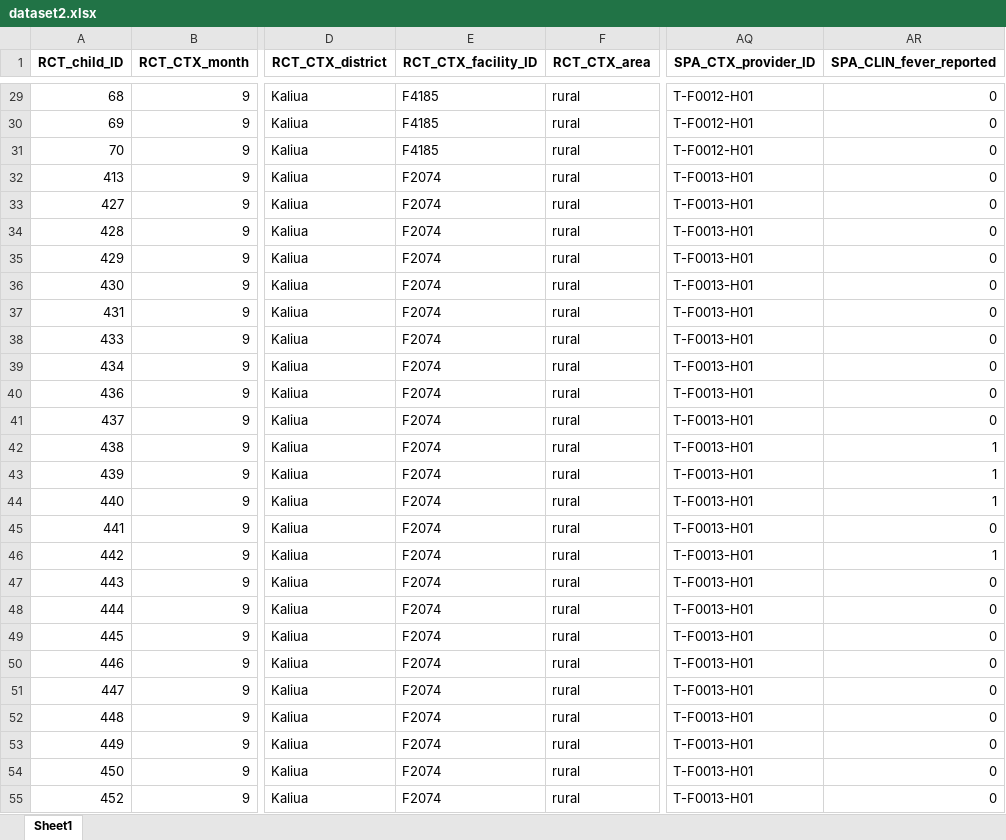
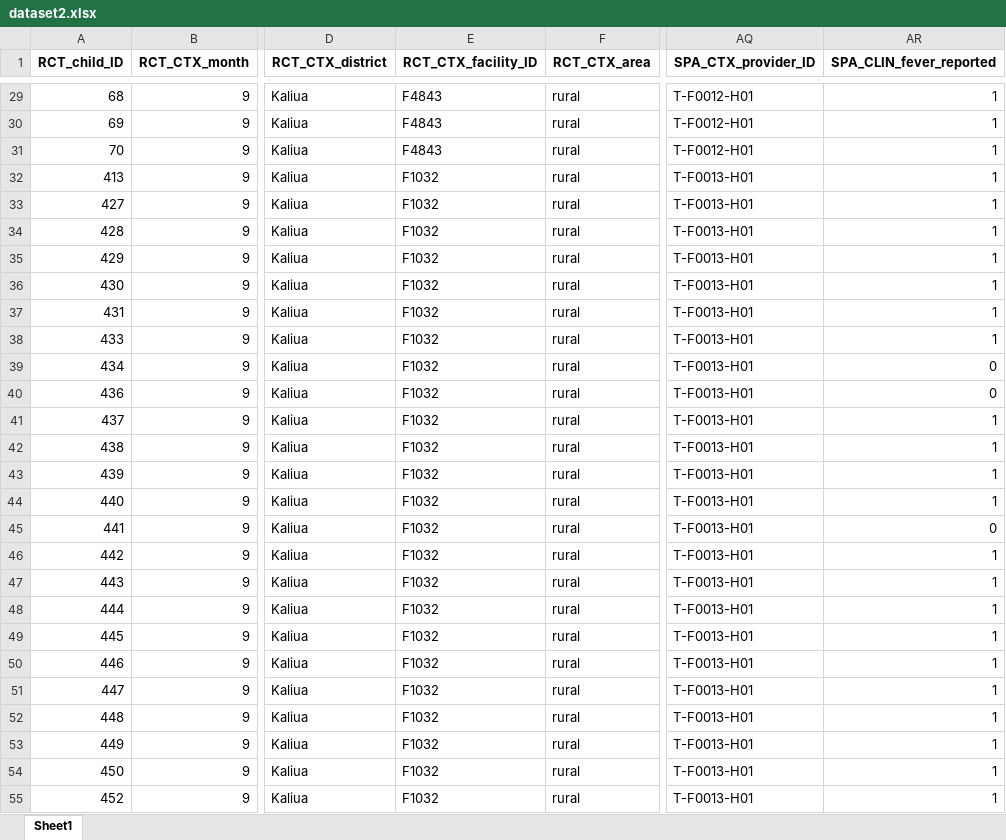
Before and after one commit to Thaliehln/ds4ph, an Excel workbook: book/data/dataset2.xlsx, sheet Sheet1, drawn as a sheet; only a part is shown, gaps mark what is left out; values as stored, in another font and other column widths than the file's, no borders; the diff covers the shown part only; the diff names each change by its address in the sheet, - before the commit and + after, or states it on an @@ line.

```diff
--- a/book/data/dataset2.xlsx (sheet Sheet1)
+++ b/book/data/dataset2.xlsx (sheet Sheet1)
-E29:E31 (RCT_CTX_facility_ID): F4185
+E29:E31 (RCT_CTX_facility_ID): F4843
-AR29:AR38 (SPA_CLIN_fever_reported): 0
+AR29:AR38 (SPA_CLIN_fever_reported): 1
-E32:E55 (RCT_CTX_facility_ID): F2074
+E32:E55 (RCT_CTX_facility_ID): F1032
-AR41 (SPA_CLIN_fever_reported): 0
+AR41 (SPA_CLIN_fever_reported): 1
-AR47:AR55 (SPA_CLIN_fever_reported): 0
+AR47:AR55 (SPA_CLIN_fever_reported): 1
```
Also changed, not shown: 884 edited cells elsewhere in this sheet, 16 other files.
